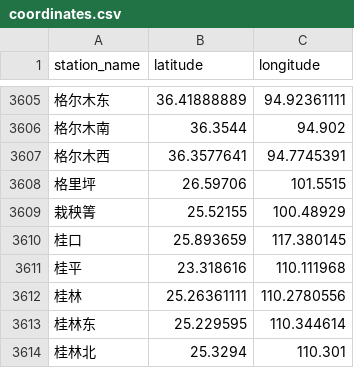
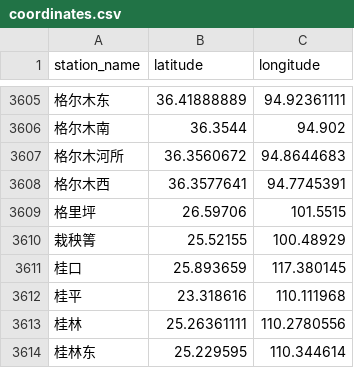
Before and after one commit to denglihong2007/RailLog, a CSV file: app/assets/db/coordinates.csv, drawn as a sheet; only a part is shown, gaps mark what is left out; the shorter side is filled out with more unchanged rows.

```diff
--- a/app/assets/db/coordinates.csv
+++ b/app/assets/db/coordinates.csv
@@ -3606,2 +3606,3 @@
 格尔木南,36.3544,94.902
+格尔木河所,36.3560672,94.8644683
 格尔木西,36.3577641,94.7745391
```
Also changed, not shown: 5 other files.
